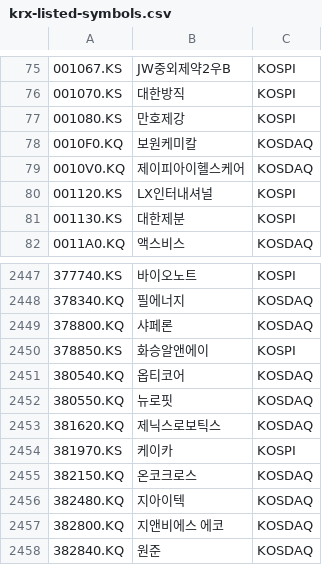
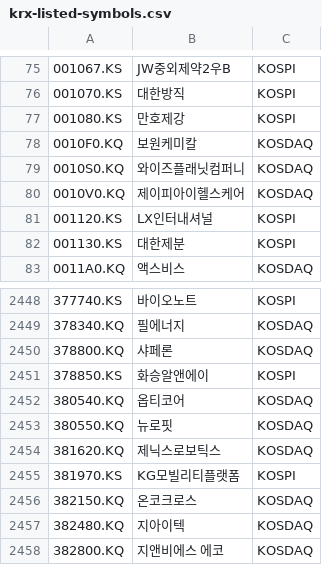
Before and after one commit to benjaminpo/finance-dataset, a CSV file: config/listings/krx-listed-symbols.csv, drawn as a sheet; only a part is shown, gaps mark what is left out; the shorter side is filled out with more unchanged rows; addresses are those after the commit; the diff names each change by its address in the sheet, - before the commit and + after, or states it on an @@ line.

```diff
--- a/config/listings/krx-listed-symbols.csv
+++ b/config/listings/krx-listed-symbols.csv
+row 79: 0010S0.KQ | 와이즈플래닛컴퍼니 | KOSDAQ
-B2455: 케이카
+B2455: KG모빌리티플랫폼
```
Also changed, not shown: config/listings/russell2000-constituents.csv.
